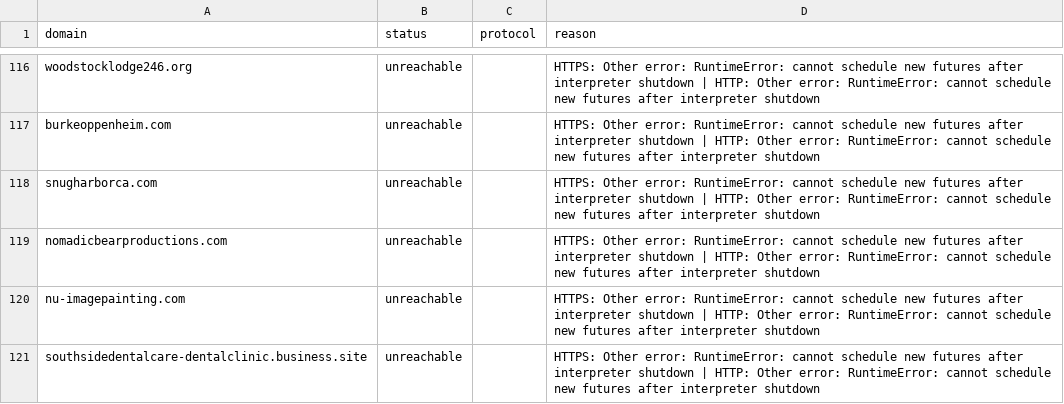
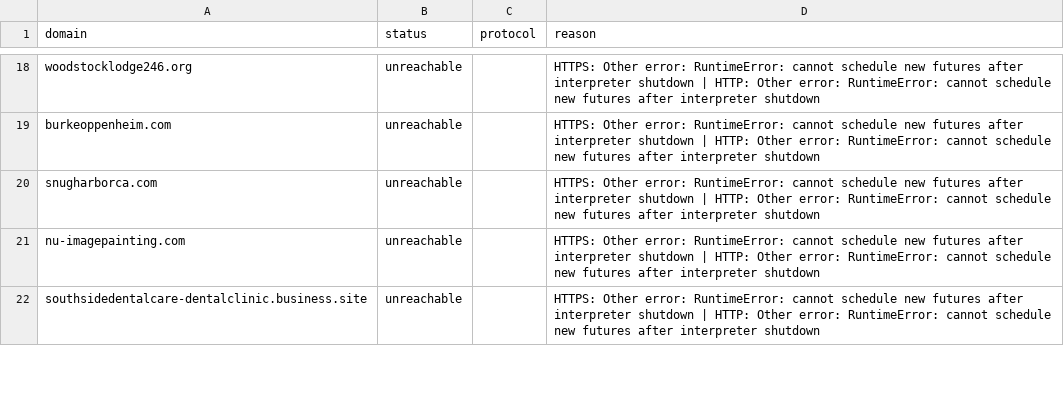
Before and after one commit to turcoaneo/company-data-api, a CSV file: bad_urls_report.csv, drawn as a sheet; only a part is shown, gaps mark what is left out; the diff covers the shown part only.

```diff
--- a/bad_urls_report.csv
+++ b/bad_urls_report.csv
@@ -118,3 +20,2 @@ burkeoppenheim.com,unreachable,,HTTPS: Other error: RuntimeError: cannot schedul
 snugharborca.com,unreachable,,HTTPS: Other error: RuntimeError: cannot schedule new futures after interpreter shutdown | HTTP: Other error: RuntimeError: cannot schedule new futures after interpreter shutdown
-nomadicbearproductions.com,unreachable,,HTTPS: Other error: RuntimeError: cannot schedule new futures after interpreter shutdown | HTTP: Other error: RuntimeError: cannot schedule new futures after interpreter shutdown
 nu-imagepainting.com,unreachable,,HTTPS: Other error: RuntimeError: cannot schedule new futures after interpreter shutdown | HTTP: Other error: RuntimeError: cannot schedule new futures after interpreter shutdown
```
Also changed, not shown: 12 added rows, 15 removed rows and 92 moved rows elsewhere in this file, 8 other files.
